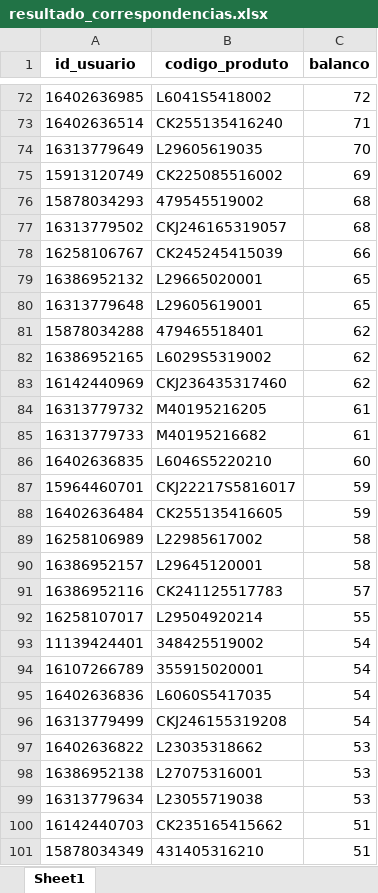
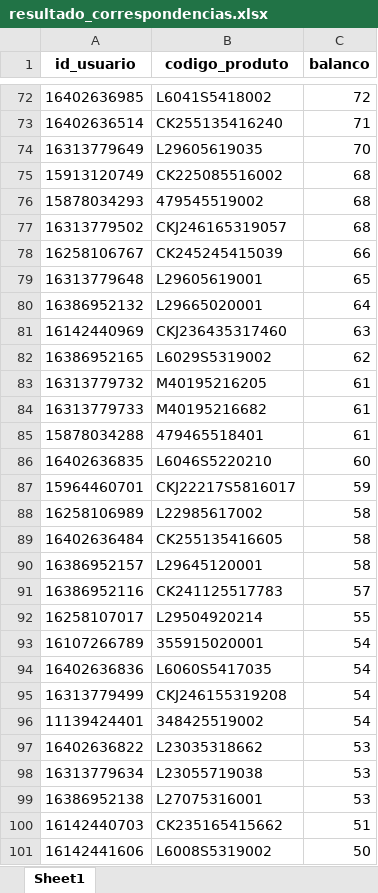
Before and after one commit to V1ctzzzC/marchon, an Excel workbook: resultado_correspondencias.xlsx, sheet Sheet1, drawn as a sheet; only a part is shown, gaps mark what is left out; the shorter side is filled out with more unchanged rows; values as stored, in another font and other column widths than the file's, no borders; removed rows and columns are numbered as before the commit, all else as after; the diff covers the shown part only; the diff names each change by its address in the sheet, - before the commit and + after, or states it on an @@ line.

```diff
--- a/resultado_correspondencias.xlsx (sheet Sheet1)
+++ b/resultado_correspondencias.xlsx (sheet Sheet1)
-C75 (balanco): 69
+C75 (balanco): 68
-row 79: 16386952132 | L29665020001 | 65
-row 81: 15878034288 | 479465518401 | 62
+row 80: 16386952132 | L29665020001 | 64
+row 81: 16142440969 | CKJ236435317460 | 63
-row 83: 16142440969 | CKJ236435317460 | 62
+row 85: 15878034288 | 479465518401 | 61
-row 88: 16402636484 | CK255135416605 | 59
+row 89: 16402636484 | CK255135416605 | 58
@@ row 93 moved to row 96: 11139424401 @@
@@ row 98 moved to row 99: 16386952138 @@
-row 101: 15878034349 | 431405316210 | 51
```
Also changed, not shown: 104 added rows, 88 removed rows, 1095 moved rows and 16 edited cells elsewhere in this sheet.
